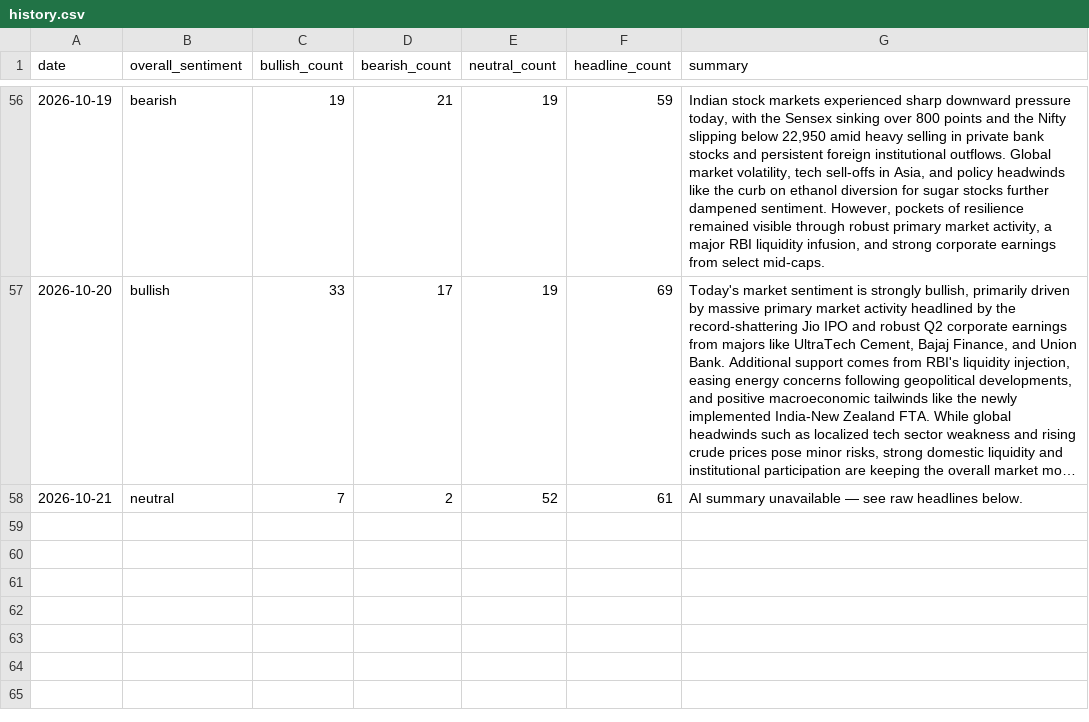
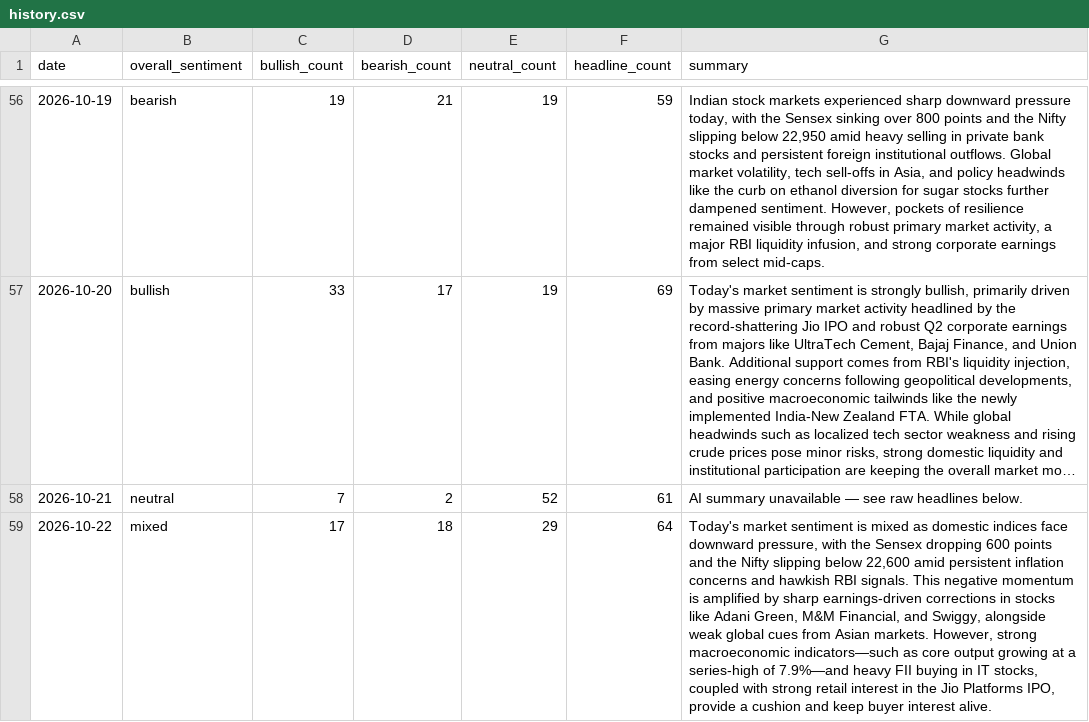
Before and after one commit to abhijithshailesh/market-sentiment-monitor, a CSV file: data/history.csv, drawn as a sheet; only a part is shown, gaps mark what is left out; long unchanged cells end in …; the diff names each change by its address in the sheet, - before the commit and + after, or states it on an @@ line.

```diff
--- a/data/history.csv
+++ b/data/history.csv
+row 59: 2026-10-22 | mixed | 17 | 18 | 29 | 64 | Today's market sentiment is mixed as domestic indices face downward pressure, with the Sensex dropping 600 points and the Nifty slipping below 22,600 amid persistent inflation concerns and hawkish RBI signals. This negative momentum is amplified by sharp earnings-driven corrections in stocks like Adani Green, M&M Financial, and Swiggy, alongside weak global cues from Asian markets. However, strong macroeconomic indicators—such as core output growing at a series-high of 7.9%—and heavy FII buying in IT stocks, coupled with strong retail interest in the Jio Platforms IPO, provide a cushion and keep buyer interest alive.
```
Also changed, not shown: 2 other files.
